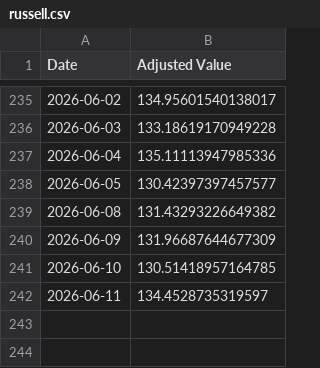
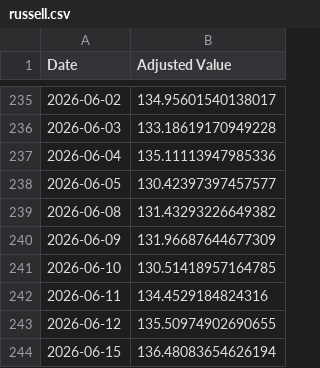
Before and after one commit to genPerms/ChatGPT-Micro-Cap-Experiment, a CSV file: Frontend/Baseline CSVs/russell.csv, drawn as a sheet; only a part is shown, gaps mark what is left out.

```diff
--- a/Frontend/Baseline CSVs/russell.csv
+++ b/Frontend/Baseline CSVs/russell.csv
@@ -241,2 +241,4 @@ Date,Adjusted Value
 2026-06-10,130.51418957164785
-2026-06-11,134.4528735319597
+2026-06-11,134.4529184824316
+2026-06-12,135.50974902690655
+2026-06-15,136.48083654626194
```
Also changed, not shown: Frontend/Baseline CSVs/sp500.csv, Scripts and CSV Files/Daily Updates.csv, 1 other file.
